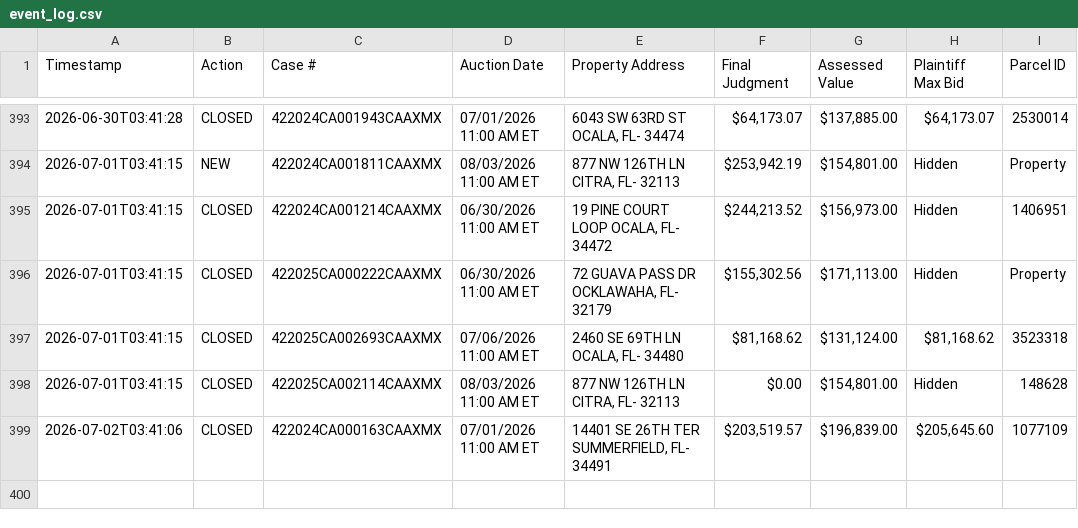
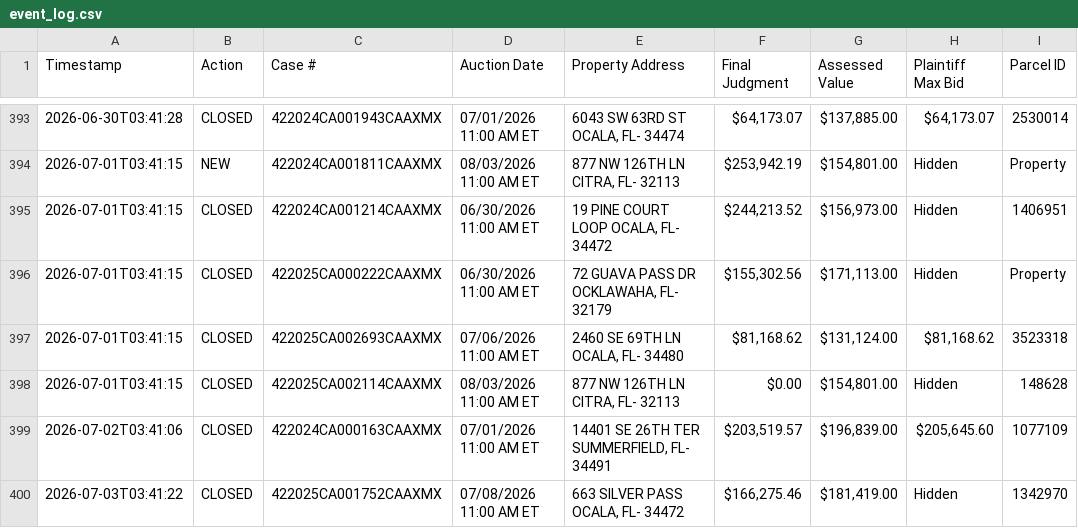
Before and after one commit to figlesias7/realforeclose-marion, a CSV file: data/event_log.csv, drawn as a sheet; only a part is shown, gaps mark what is left out; the diff names each change by its address in the sheet, - before the commit and + after, or states it on an @@ line.

```diff
--- a/data/event_log.csv
+++ b/data/event_log.csv
+row 400: 2026-07-03T03:41:22 | CLOSED | 422025CA001752CAAXMX | 07/08/2026 11:00 AM ET | 663 SILVER PASS OCALA, FL- 34472 | $166,275.46 | $181,419.00 | Hidden | 1342970
```
Also changed, not shown: 3 other files.
